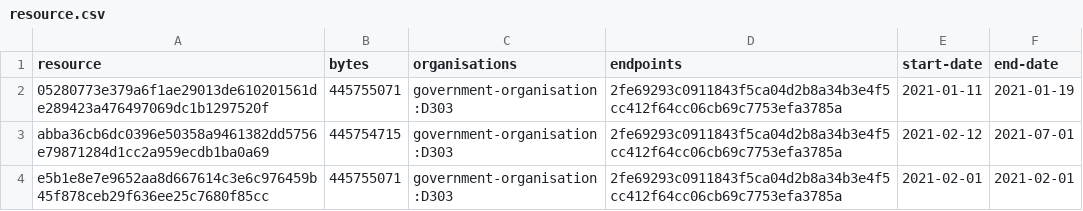
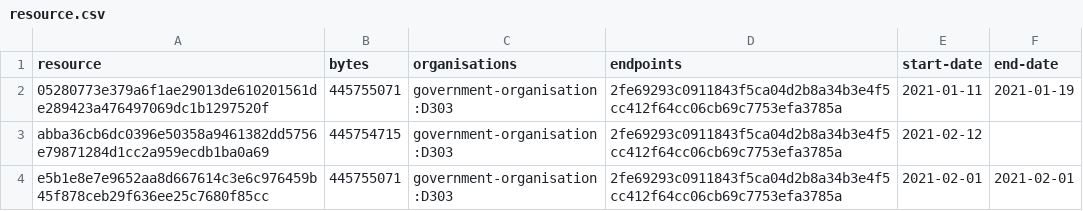
Before and after one commit to digital-land/parish-collection, a CSV file: collection/resource.csv, drawn as a sheet.

```diff
--- a/collection/resource.csv
+++ b/collection/resource.csv
@@ -2,3 +2,3 @@ resource,bytes,organisations,endpoints,start-date,end-date
 05280773e379a6f1ae29013de610201561de289423a476497069dc1b1297520f,445755071,government-organisation:D303,2fe69293c0911843f5ca04d2b8a34b3e4f5cc412f64cc06cb69c7753efa3785a,2021-01-11,2021-01-19
-abba36cb6dc0396e50358a9461382dd5756e79871284d1cc2a959ecdb1ba0a69,445754715,government-organisation:D303,2fe69293c0911843f5ca04d2b8a34b3e4f5cc412f64cc06cb69c7753efa3785a,2021-02-12,2021-07-01
+abba36cb6dc0396e50358a9461382dd5756e79871284d1cc2a959ecdb1ba0a69,445754715,government-organisation:D303,2fe69293c0911843f5ca04d2b8a34b3e4f5cc412f64cc06cb69c7753efa3785a,2021-02-12,
 e5b1e8e7e9652aa8d667614c3e6c976459b45f878ceb29f636ee25c7680f85cc,445755071,government-organisation:D303,2fe69293c0911843f5ca04d2b8a34b3e4f5cc412f64cc06cb69c7753efa3785a,2021-02-01,2021-02-01
```
Also changed, not shown: collection/log.csv.
